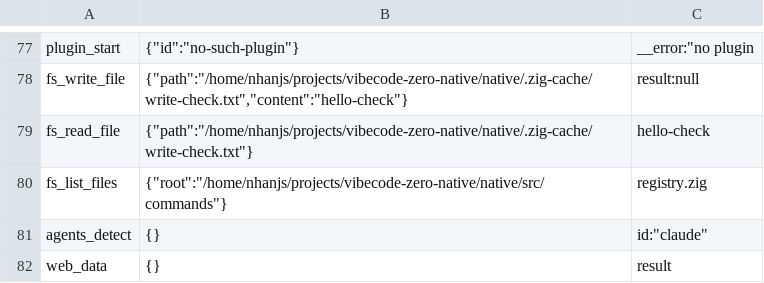
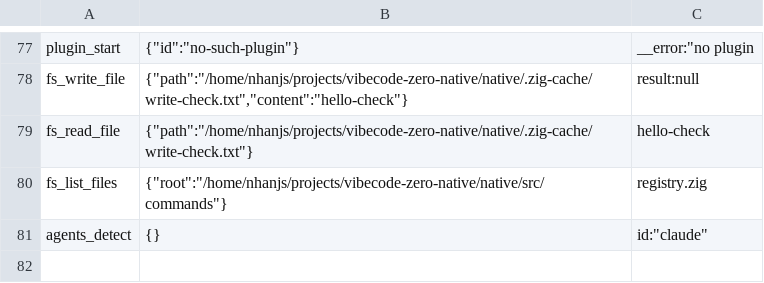
Before and after one commit to nhanfu/vibecode, a TSV file: native/scripts/bridge-cases.tsv, drawn as a sheet; only a part is shown, gaps mark what is left out; the diff names each change by its address in the sheet, - before the commit and + after, or states it on an @@ line.

```diff
--- a/native/scripts/bridge-cases.tsv
+++ b/native/scripts/bridge-cases.tsv
-row 82: web_data | {} | result
```
Also changed, not shown: 31 other files.
